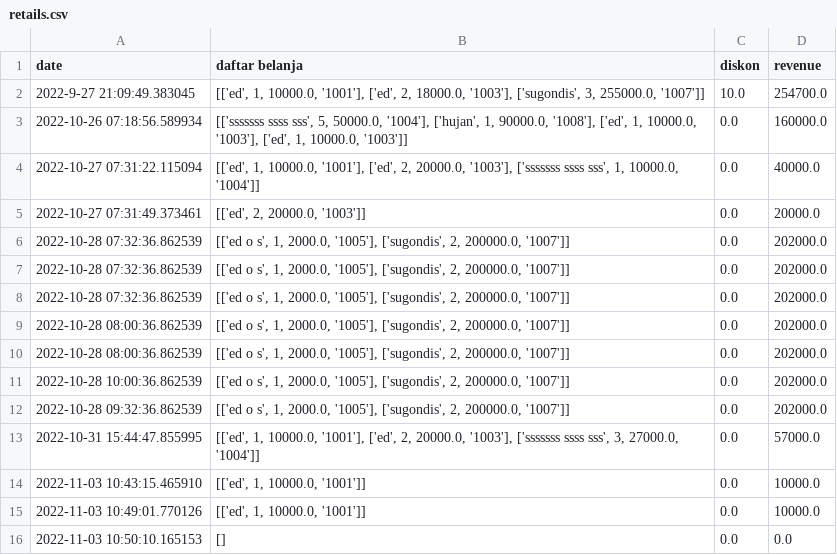
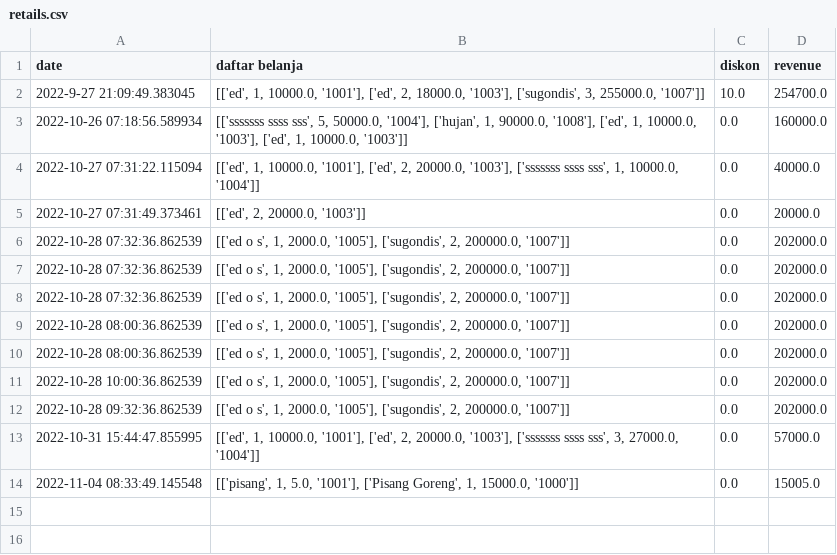
Before and after one commit to ragafatwa/Tubes-Pengkom, a CSV file: retails.csv, drawn as a sheet.

```diff
--- a/retails.csv
+++ b/retails.csv
@@ -13,4 +13,2 @@ date,daftar belanja,diskon,revenue
 2022-10-31 15:44:47.855995,"[['ed', 1, 10000.0, '1001'], ['ed', 2, 20000.0, '1003'], ['sssssss ssss sss', 3, 27000.0, '1004']]",0.0,57000.0
-2022-11-03 10:43:15.465910,"[['ed', 1, 10000.0, '1001']]",0.0,10000.0
-2022-11-03 10:49:01.770126,"[['ed', 1, 10000.0, '1001']]",0.0,10000.0
-2022-11-03 10:50:10.165153,[],0.0,0.0
+2022-11-04 08:33:49.145548,"[['pisang', 1, 5.0, '1001'], ['Pisang Goreng', 1, 15000.0, '1000']]",0.0,15005.0
```
Also changed, not shown: 17 other files.
